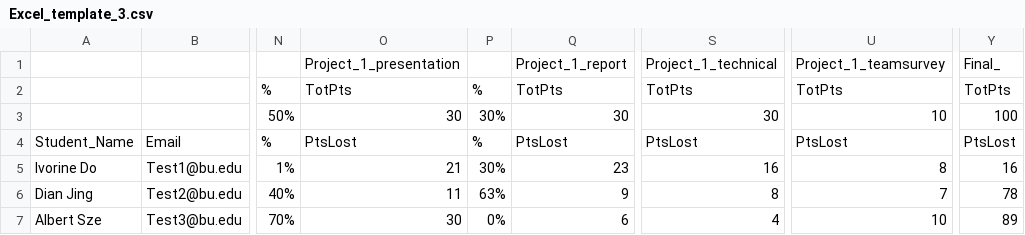
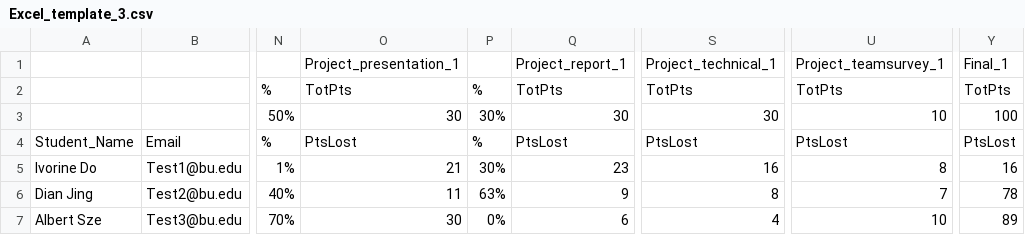
Before and after one commit to ivorine85/gradeA, a CSV file: Albert_Sze/Grade_A/GradeA/src/Excel_template_3.csv, drawn as a sheet; only a part is shown, gaps mark what is left out; the diff names each change by its address in the sheet, - before the commit and + after, or states it on an @@ line.

```diff
--- a/Albert_Sze/Grade_A/GradeA/src/Excel_template_3.csv
+++ b/Albert_Sze/Grade_A/GradeA/src/Excel_template_3.csv
-O1: Project_1_presentation
+O1: Project_presentation_1
-Q1: Project_1_report
+Q1: Project_report_1
-S1: Project_1_technical
+S1: Project_technical_1
-U1: Project_1_teamsurvey
+U1: Project_teamsurvey_1
-Y1: Final_
+Y1: Final_1
```
Also changed, not shown: 6 other files.
